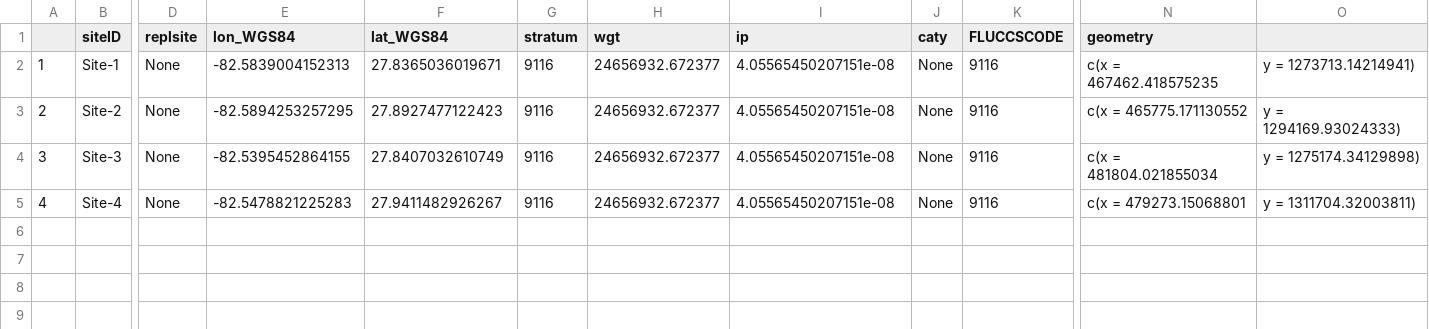
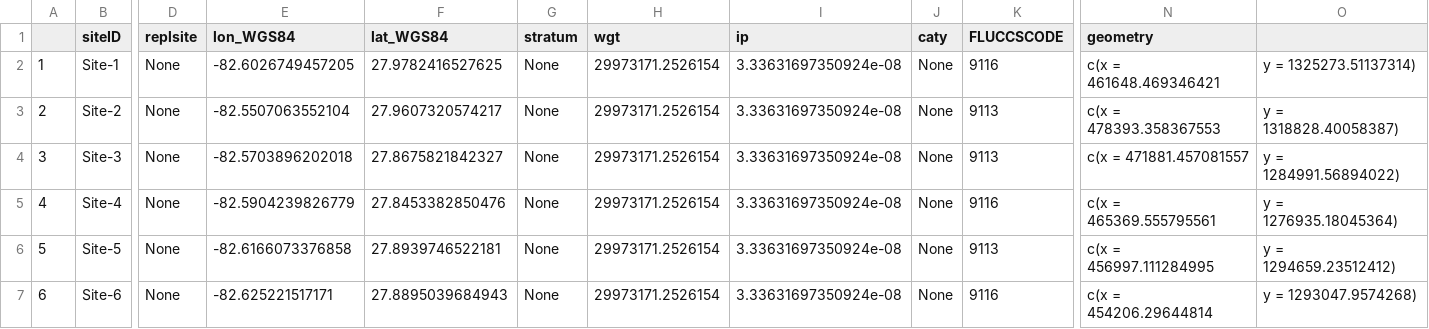
Before and after one commit to tbep-tech/otb-temp, a CSV file: data/sg_sites_2023.csv, drawn as a sheet; only a part is shown, gaps mark what is left out; rows hold the shown columns only; the diff names each change by its address in the sheet, - before the commit and + after, or states it on an @@ line.

Commit message:
Revised code and site list to reflect both seagrass FLUCCSCODES

```diff
--- a/data/sg_sites_2023.csv
+++ b/data/sg_sites_2023.csv
-E2 (lon_WGS84): -82.5839004152313
+E2 (lon_WGS84): -82.6026749457205
-F2 (lat_WGS84): 27.8365036019671
+F2 (lat_WGS84): 27.9782416527625
-G2:G5 (stratum): 9116
+G2:G5 (stratum): None
-H2:H5 (wgt): 24656932.672377
+H2:H5 (wgt): 29973171.2526154
-I2:I5 (ip): 4.05565450207151e-08
+I2:I5 (ip): 3.33631697350924e-08
-N2 (geometry): c(x = 467462.418575235
+N2 (geometry): c(x = 461648.469346421
-O2: y = 1273713.14214941)
+O2: y = 1325273.51137314)
-E3 (lon_WGS84): -82.5894253257295
+E3 (lon_WGS84): -82.5507063552104
-F3 (lat_WGS84): 27.8927477122423
+F3 (lat_WGS84): 27.9607320574217
-K3:K4 (FLUCCSCODE): 9116
+K3:K4 (FLUCCSCODE): 9113
-N3 (geometry): c(x = 465775.171130552
+N3 (geometry): c(x = 478393.358367553
-O3: y = 1294169.93024333)
+O3: y = 1318828.40058387)
-E4 (lon_WGS84): -82.5395452864155
+E4 (lon_WGS84): -82.5703896202018
-F4 (lat_WGS84): 27.8407032610749
+F4 (lat_WGS84): 27.8675821842327
-N4 (geometry): c(x = 481804.021855034
+N4 (geometry): c(x = 471881.457081557
-O4: y = 1275174.34129898)
+O4: y = 1284991.56894022)
-E5 (lon_WGS84): -82.5478821225283
+E5 (lon_WGS84): -82.5904239826779
-F5 (lat_WGS84): 27.9411482926267
+F5 (lat_WGS84): 27.8453382850476
-N5 (geometry): c(x = 479273.15068801
+N5 (geometry): c(x = 465369.555795561
-O5: y = 1311704.32003811)
+O5: y = 1276935.18045364)
+row 6: 5 | Site-5 | None | -82.6166073376858 | 27.8939746522181 | None | 29973171.2526154 | 3.33631697350924e-08 | None | 9113 | c(x = 456997.111284995 | y = 1294659.23512412)
+row 7: 6 | Site-6 | None | -82.625221517171 | 27.8895039684943 | None | 29973171.2526154 | 3.33631697350924e-08 | None | 9116 | c(x = 454206.29644814 | y = 1293047.9574268)
```
Also changed, not shown: 1 other file.
